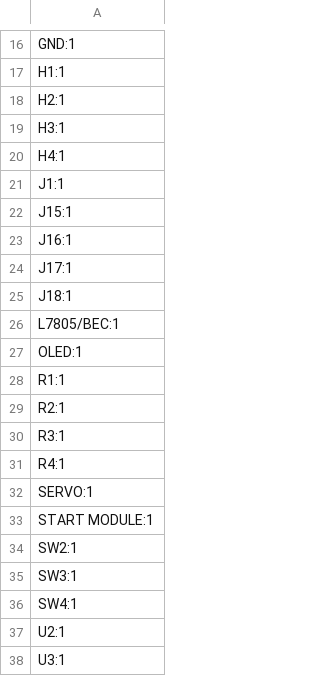
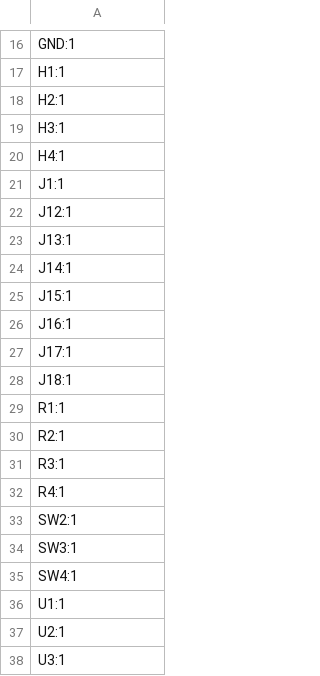
Before and after one commit to T3nk4I/Minisumo, a CSV file: PCBS/Boards/Tenn/production/designators.csv (was PCBS/Boards/Tenn/JLC production/designators.csv), drawn as a sheet; only a part is shown, gaps mark what is left out; removed rows and columns are numbered as before the commit, all else as after; the diff names each change by its address in the sheet, - before the commit and + after, or states it on an @@ line.

```diff
--- a/PCBS/Boards/Tenn/JLC production/designators.csv
+++ b/PCBS/Boards/Tenn/production/designators.csv
+row 22: J12:1
+row 23: J13:1
+row 24: J14:1
-row 26: L7805/BEC:1
-row 27: OLED:1
-row 32: SERVO:1
-row 33: START MODULE:1
+row 36: U1:1
```
Also changed, not shown: PCBS/Boards/Tenn/production/bom.csv, PCBS/Boards/Tenn/production/positions.csv, 14 other files.
